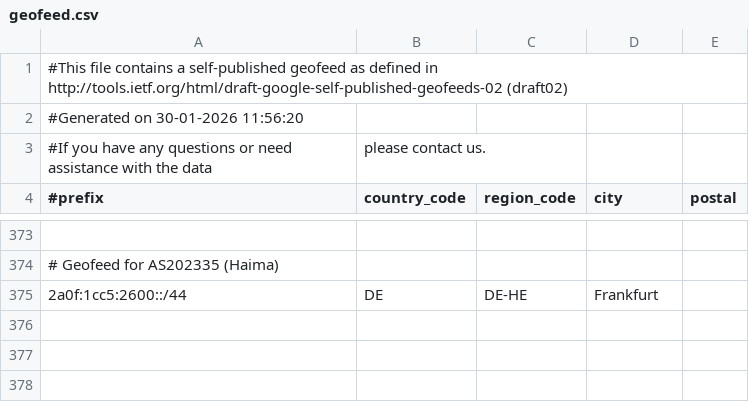
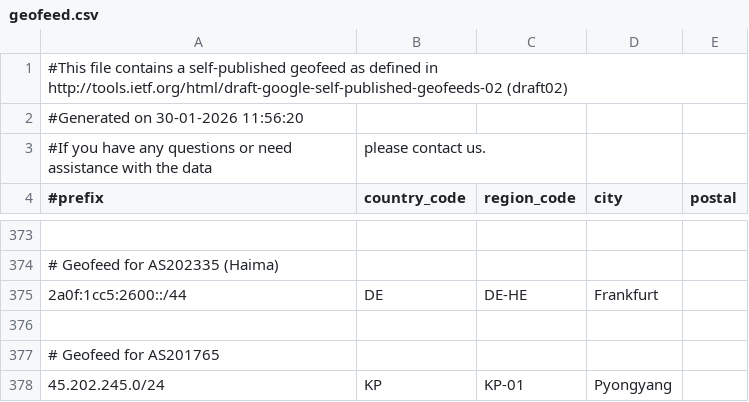
Before and after one commit to MoeDove-LLC/WEB, a CSV file: geofeed.csv, drawn as a sheet; only a part is shown, gaps mark what is left out; the diff names each change by its address in the sheet, - before the commit and + after, or states it on an @@ line.

Commit message:
Add LIR customer geofeed

```diff
--- a/geofeed.csv
+++ b/geofeed.csv
+row 376: (empty)
+row 377: # Geofeed for AS201765
+row 378: 45.202.245.0/24 | KP | KP-01 | Pyongyang
```
